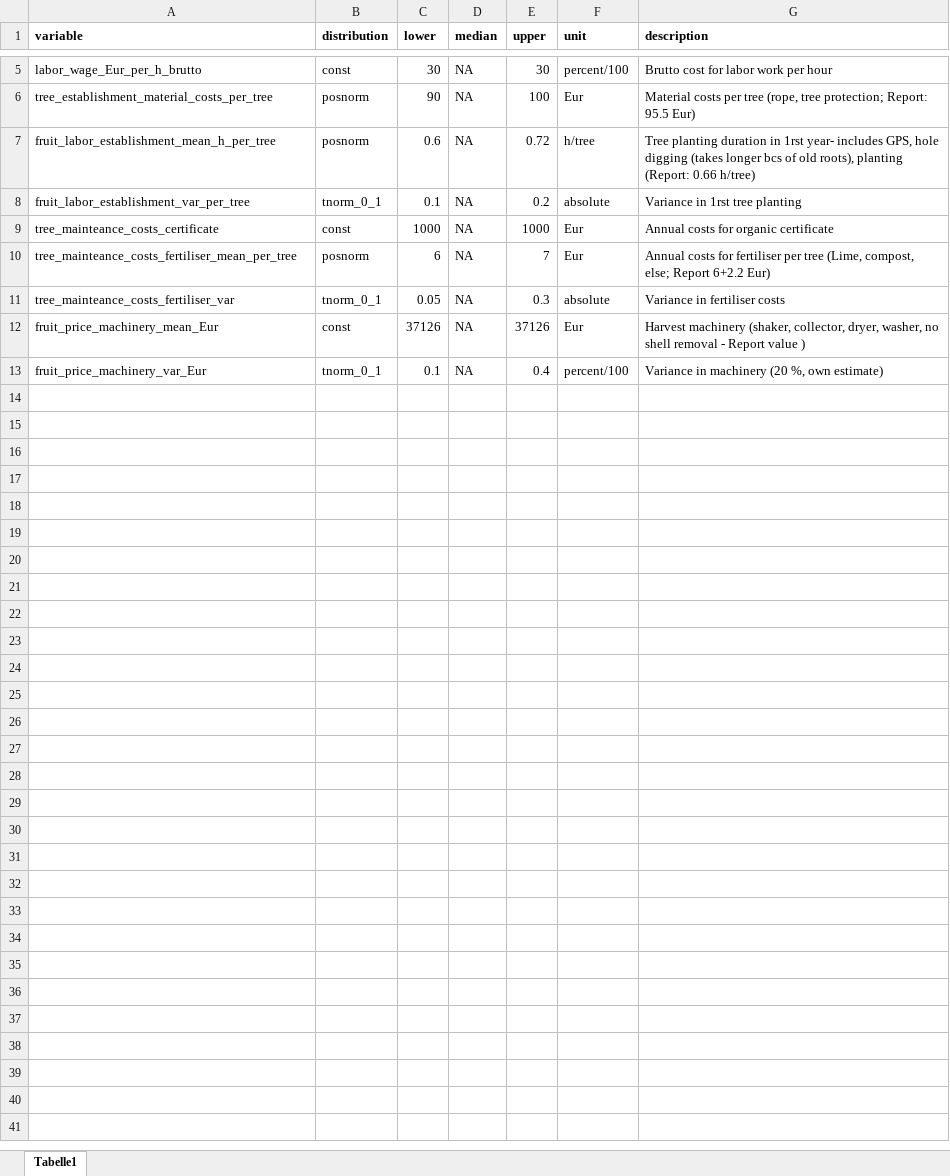
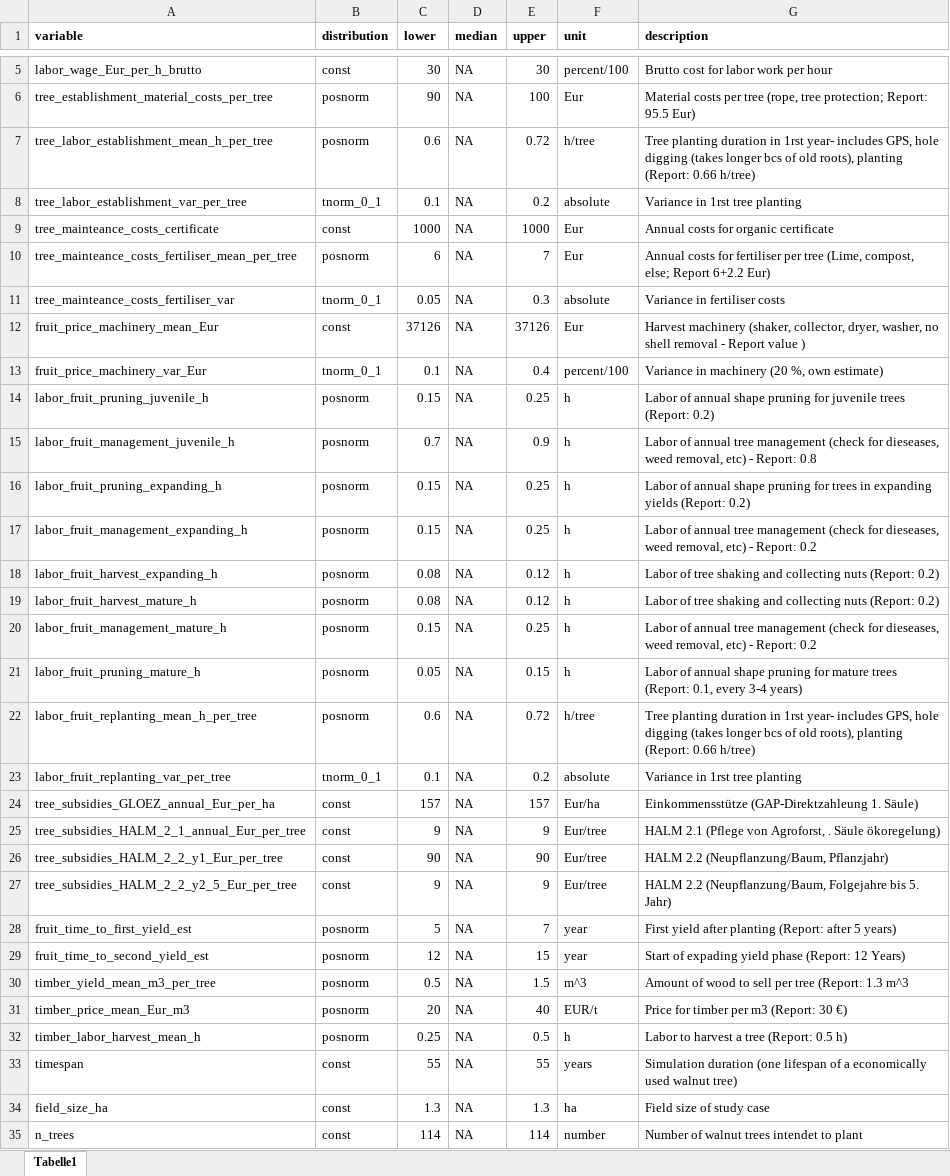
Before and after one commit to modhd/DA_agroforestry_orchard, an Excel workbook: Data/data_agency.xlsx, sheet Tabelle1, drawn as a sheet; only a part is shown, gaps mark what is left out; values as stored, in another font and other column widths than the file's, no borders; the diff names each change by its address in the sheet, - before the commit and + after, or states it on an @@ line.

Commit message:
Included agency data: - tree management - harvests etc
Updated cost calculations

```diff
--- a/Data/data_agency.xlsx (sheet Tabelle1)
+++ b/Data/data_agency.xlsx (sheet Tabelle1)
-A7 (variable): fruit_labor_establishment_mean_h_per_tree
+A7 (variable): tree_labor_establishment_mean_h_per_tree
-A8 (variable): fruit_labor_establishment_var_per_tree
+A8 (variable): tree_labor_establishment_var_per_tree
+row 14: labor_fruit_pruning_juvenile_h | posnorm | 0.15 | NA | 0.25 | h | Labor of annual shape pruning for juvenile trees (Report: 0.2)
+row 15: labor_fruit_management_juvenile_h | posnorm | 0.7 | NA | 0.9 | h | Labor of annual tree management (check for dieseases, weed removal, etc) - Report: 0.8
+row 16: labor_fruit_pruning_expanding_h | posnorm | 0.15 | NA | 0.25 | h | Labor of annual shape pruning for trees in expanding yields (Report: 0.2)
+row 17: labor_fruit_management_expanding_h | posnorm | 0.15 | NA | 0.25 | h | Labor of annual tree management (check for dieseases, weed removal, etc) - Report: 0.2
+row 18: labor_fruit_harvest_expanding_h | posnorm | 0.08 | NA | 0.12 | h | Labor of tree shaking and collecting nuts (Report: 0.2)
+row 19: labor_fruit_harvest_mature_h | posnorm | 0.08 | NA | 0.12 | h | Labor of tree shaking and collecting nuts (Report: 0.2)
+row 20: labor_fruit_management_mature_h | posnorm | 0.15 | NA | 0.25 | h | Labor of annual tree management (check for dieseases, weed removal, etc) - Report: 0.2
+row 21: labor_fruit_pruning_mature_h | posnorm | 0.05 | NA | 0.15 | h | Labor of annual shape pruning for mature trees (Report: 0.1, every 3-4 years)
+row 22: labor_fruit_replanting_mean_h_per_tree | posnorm | 0.6 | NA | 0.72 | h/tree | Tree planting duration in 1rst year- includes GPS, hole digging (takes longer bcs of old roots), planting (Report: 0.66 h/tree)
+row 23: labor_fruit_replanting_var_per_tree | tnorm_0_1 | 0.1 | NA | 0.2 | absolute | Variance in 1rst tree planting
+row 24: tree_subsidies_GLOEZ_annual_Eur_per_ha | const | 157 | NA | 157 | Eur/ha | Einkommensstütze (GAP-Direktzahleung 1. Säule)
+row 25: tree_subsidies_HALM_2_1_annual_Eur_per_tree | const | 9 | NA | 9 | Eur/tree | HALM 2.1 (Pflege von Agroforst, . Säule ökoregelung)
+row 26: tree_subsidies_HALM_2_2_y1_Eur_per_tree | const | 90 | NA | 90 | Eur/tree | HALM 2.2 (Neupflanzung/Baum, Pflanzjahr)
+row 27: tree_subsidies_HALM_2_2_y2_5_Eur_per_tree | const | 9 | NA | 9 | Eur/tree | HALM 2.2 (Neupflanzung/Baum, Folgejahre bis 5. Jahr)
+row 28: fruit_time_to_first_yield_est | posnorm | 5 | NA | 7 | year | First yield after planting (Report: after 5 years)
+row 29: fruit_time_to_second_yield_est | posnorm | 12 | NA | 15 | year | Start of expading yield phase (Report: 12 Years)
+row 30: timber_yield_mean_m3_per_tree | posnorm | 0.5 | NA | 1.5 | m^3 | Amount of wood to sell per tree (Report: 1.3 m^3
+row 31: timber_price_mean_Eur_m3 | posnorm | 20 | NA | 40 | EUR/t | Price for timber per m3 (Report: 30 €)
+row 32: timber_labor_harvest_mean_h | posnorm | 0.25 | NA | 0.5 | h | Labor to harvest a tree (Report: 0.5 h)
+row 33: timespan | const | 55 | NA | 55 | years | Simulation duration (one lifespan of a economically used walnut tree)
+row 34: field_size_ha | const | 1.3 | NA | 1.3 | ha | Field size of study case
+row 35: n_trees | const | 114 | NA | 114 | number | Number of walnut trees intendet to plant
```
Also changed, not shown: Data/data_estimates.xlsx, Data/uncertain_variables.xlsx, 1 other file.
